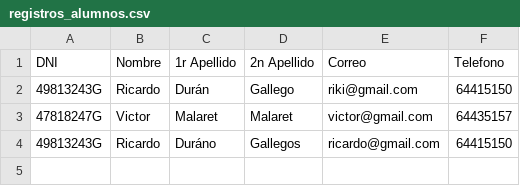
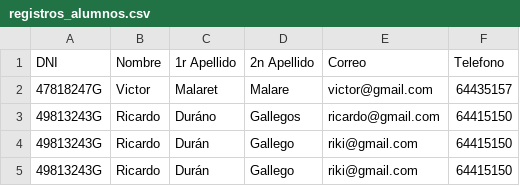
Before and after one commit to Ricardo6589/CRUD_DAW2, a CSV file: csv/registros_alumnos.csv, drawn as a sheet.

```diff
--- a/csv/registros_alumnos.csv
+++ b/csv/registros_alumnos.csv
@@ -1,4 +1,5 @@
 DNI;Nombre;1r Apellido;2n Apellido;Correo;Telefono
+47818247G;Victor;Malaret;Malare;victor@gmail.com;64435157
+49813243G;Ricardo;Duráno;Gallegos;ricardo@gmail.com;64415150
 49813243G;Ricardo;Durán;Gallego;riki@gmail.com;64415150
-47818247G;Victor;Malaret;Malaret;victor@gmail.com;64435157
-49813243G;Ricardo;Duráno;Gallegos;ricardo@gmail.com;64415150
+49813243G;Ricardo;Durán;Gallego;riki@gmail.com;64415150
```
Also changed, not shown: 27 other files.
